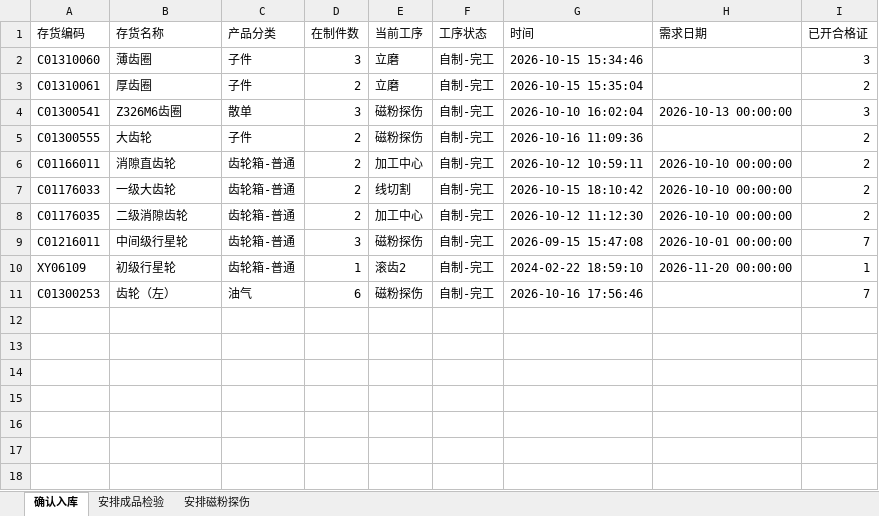
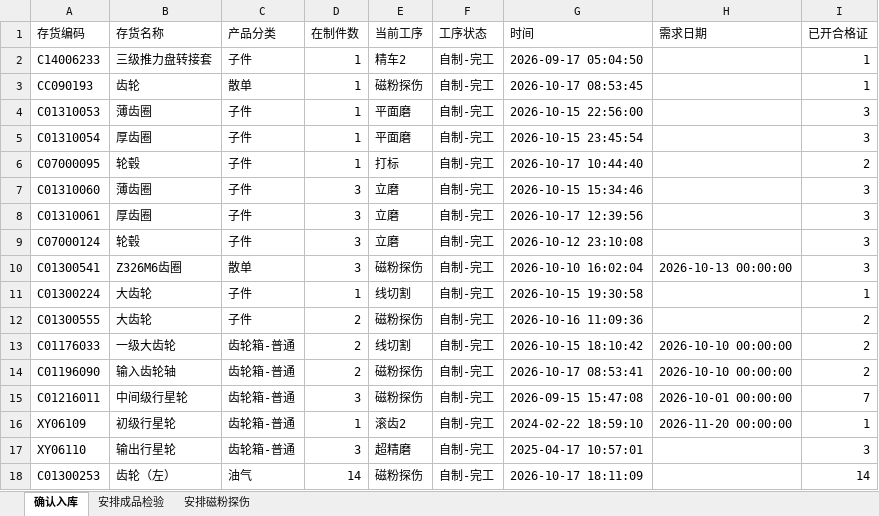
Before and after one commit to ZhanghaoWorkbuddy10/action-board, an Excel workbook: feifeng-wangong.xlsx, sheet 确认入库, drawn as a sheet; values as stored, in another font and other column widths than the file's, no borders; removed rows and columns are numbered as before the commit, all else as after; the diff names each change by its address in the sheet, - before the commit and + after, or states it on an @@ line.

```diff
--- a/feifeng-wangong.xlsx (sheet 确认入库)
+++ b/feifeng-wangong.xlsx (sheet 确认入库)
+row 2: C14006233 | 三级推力盘转接套 | 子件 | 1 | 精车2 | 自制-完工 | 2026-09-17 05:04:50 |  | 1
+row 3: CC090193 | 齿轮 | 散单 | 1 | 磁粉探伤 | 自制-完工 | 2026-10-17 08:53:45 |  | 1
+row 4: C01310053 | 薄齿圈 | 子件 | 1 | 平面磨 | 自制-完工 | 2026-10-15 22:56:00 |  | 3
+row 5: C01310054 | 厚齿圈 | 子件 | 1 | 平面磨 | 自制-完工 | 2026-10-15 23:45:54 |  | 3
+row 6: C07000095 | 轮毂 | 子件 | 1 | 打标 | 自制-完工 | 2026-10-17 10:44:40 |  | 2
-D8 (在制件数): 2
+D8 (在制件数): 3
-G8 (时间): 2026-10-15 15:35:04
+G8 (时间): 2026-10-17 12:39:56
-I8 (已开合格证): 2
+I8 (已开合格证): 3
+row 9: C07000124 | 轮毂 | 子件 | 3 | 立磨 | 自制-完工 | 2026-10-12 23:10:08 |  | 3
+row 11: C01300224 | 大齿轮 | 子件 | 1 | 线切割 | 自制-完工 | 2026-10-15 19:30:58 |  | 1
-row 6: C01166011 | 消隙直齿轮 | 齿轮箱-普通 | 2 | 加工中心 | 自制-完工 | 2026-10-12 10:59:11 | 2026-10-10 00:00:00 | 2
-A14 (存货编码): C01176035
+A14 (存货编码): C01196090
-B14 (存货名称): 二级消隙齿轮
+B14 (存货名称): 输入齿轮轴
-E14 (当前工序): 加工中心
+E14 (当前工序): 磁粉探伤
-G14 (时间): 2026-10-12 11:12:30
+G14 (时间): 2026-10-17 08:53:41
+row 17: XY06110 | 输出行星轮 | 齿轮箱-普通 | 3 | 超精磨 | 自制-完工 | 2025-04-17 10:57:01 |  | 3
-D18 (在制件数): 6
+D18 (在制件数): 14
-G18 (时间): 2026-10-16 17:56:46
+G18 (时间): 2026-10-17 18:11:09
-I18 (已开合格证): 7
+I18 (已开合格证): 14
```
Also changed, not shown: sheet 安排成品检验, sheet 安排磁粉探伤.
